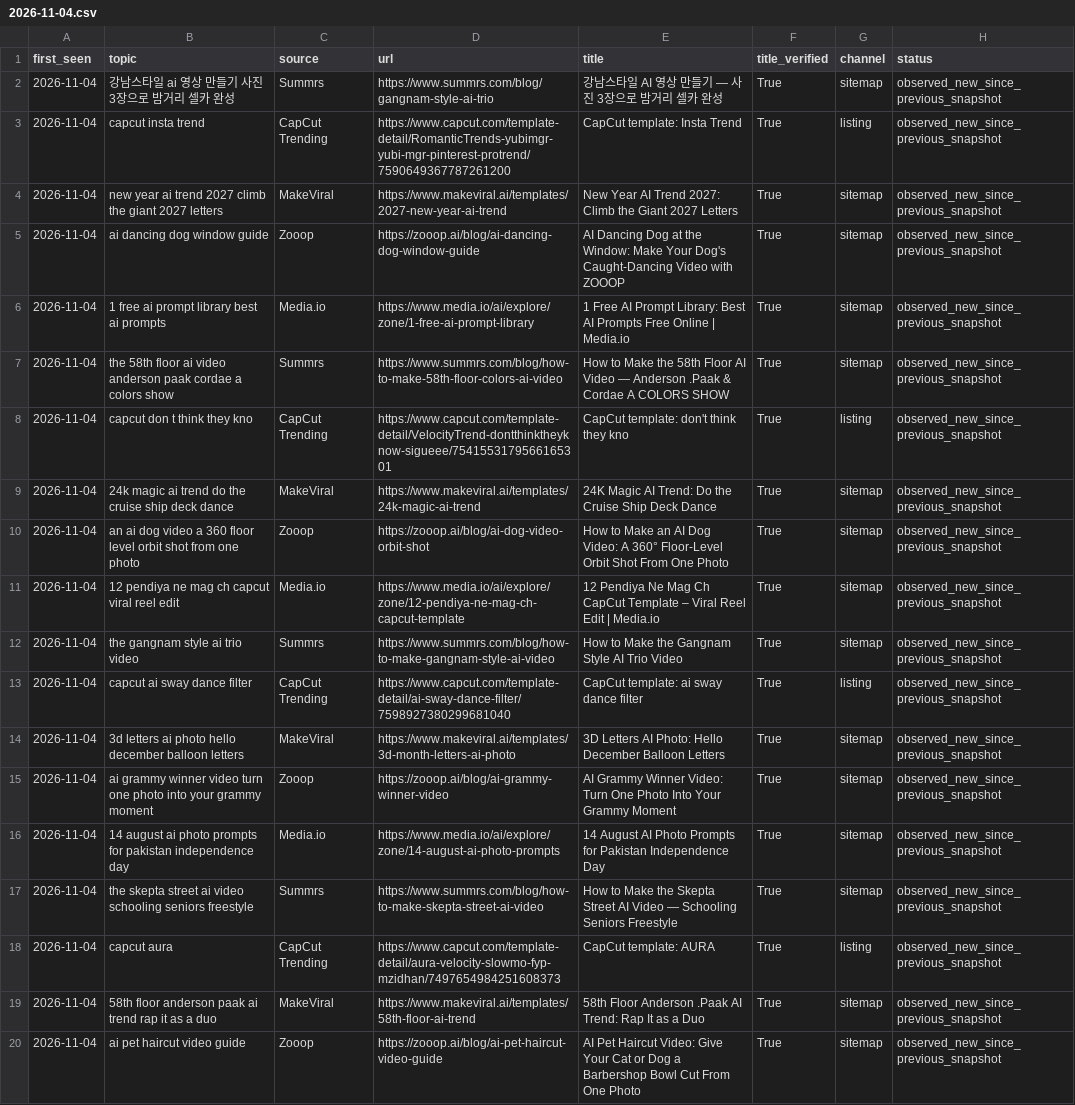
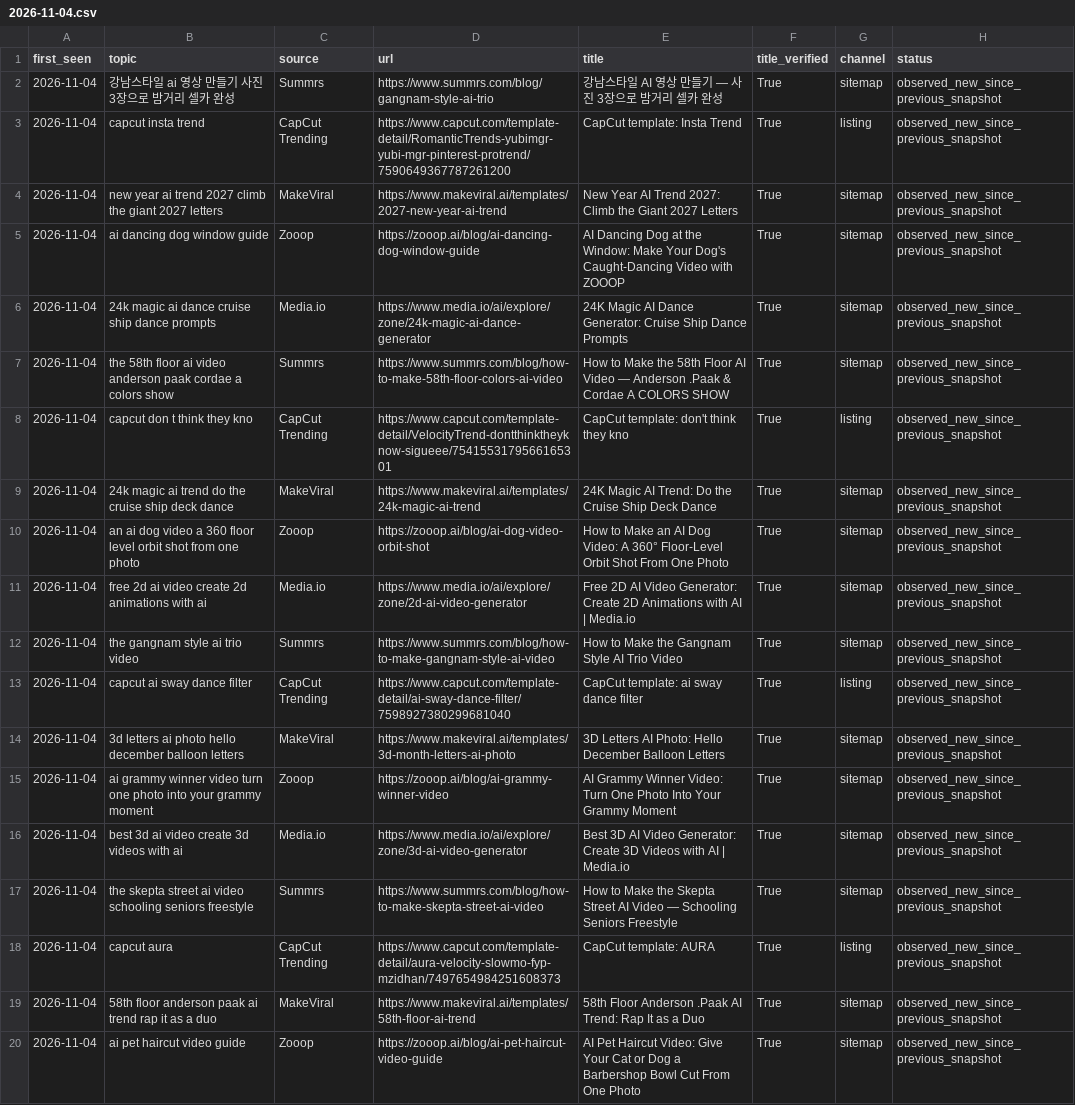
Before and after one commit to yestar2023-alt/trendradar, a CSV file: ai-video-radar/reports/2026-11-04.csv, drawn as a sheet; only a part is shown; the diff covers the shown part only.

```diff
--- a/ai-video-radar/reports/2026-11-04.csv
+++ b/ai-video-radar/reports/2026-11-04.csv
@@ -5,3 +5,3 @@
 2026-11-04,ai dancing dog window guide,Zooop,https://zooop.ai/blog/ai-dancing-dog-window-guide,AI Dancing Dog at the Window: Make Your Dog's Caught-Dancing Video with ZOOOP,True,sitemap,observed_new_since_previous_snapshot
-2026-11-04,1 free ai prompt library best ai prompts,Media.io,https://www.media.io/ai/explore/zone/1-free-ai-prompt-library,1 Free AI Prompt Library: Best AI Prompts Free Online | Media.io,True,sitemap,observed_new_since_previous_snapshot
+2026-11-04,24k magic ai dance cruise ship dance prompts,Media.io,https://www.media.io/ai/explore/zone/24k-magic-ai-dance-generator,24K Magic AI Dance Generator: Cruise Ship Dance Prompts,True,sitemap,observed_new_since_previous_snapshot
 2026-11-04,the 58th floor ai video anderson paak cordae a colors show,Summrs,https://www.summrs.com/blog/how-to-make-58th-floor-colors-ai-video,How to Make the 58th Floor AI Video — Anderson .Paak & Cordae A COLORS SHOW,True,sitemap,observed_new_since_previous_snapshot
@@ -10,3 +10,3 @@
 2026-11-04,an ai dog video a 360 floor level orbit shot from one photo,Zooop,https://zooop.ai/blog/ai-dog-video-orbit-shot,How to Make an AI Dog Video: A 360° Floor-Level Orbit Shot From One Photo,True,sitemap,observed_new_since_previous_snapshot
-2026-11-04,12 pendiya ne mag ch capcut viral reel edit,Media.io,https://www.media.io/ai/explore/zone/12-pendiya-ne-mag-ch-capcut-template,12 Pendiya Ne Mag Ch CapCut Template – Viral Reel Edit | Media.io,True,sitemap,observed_new_since_previous_snapshot
+2026-11-04,free 2d ai video create 2d animations with ai,Media.io,https://www.media.io/ai/explore/zone/2d-ai-video-generator,Free 2D AI Video Generator: Create 2D Animations with AI | Media.io,True,sitemap,observed_new_since_previous_snapshot
 2026-11-04,the gangnam style ai trio video,Summrs,https://www.summrs.com/blog/how-to-make-gangnam-style-ai-video,How to Make the Gangnam Style AI Trio Video,True,sitemap,observed_new_since_previous_snapshot
@@ -15,3 +15,3 @@
 2026-11-04,ai grammy winner video turn one photo into your grammy moment,Zooop,https://zooop.ai/blog/ai-grammy-winner-video,AI Grammy Winner Video: Turn One Photo Into Your Grammy Moment,True,sitemap,observed_new_since_previous_snapshot
-2026-11-04,14 august ai photo prompts for pakistan independence day,Media.io,https://www.media.io/ai/explore/zone/14-august-ai-photo-prompts,14 August AI Photo Prompts for Pakistan Independence Day,True,sitemap,observed_new_since_previous_snapshot
+2026-11-04,best 3d ai video create 3d videos with ai,Media.io,https://www.media.io/ai/explore/zone/3d-ai-video-generator,Best 3D AI Video Generator: Create 3D Videos with AI | Media.io,True,sitemap,observed_new_since_previous_snapshot
 2026-11-04,the skepta street ai video schooling seniors freestyle,Summrs,https://www.summrs.com/blog/how-to-make-skepta-street-ai-video,How to Make the Skepta Street AI Video — Schooling Seniors Freestyle,True,sitemap,observed_new_since_previous_snapshot
```
Also changed, not shown: 1 added row, 1 removed row and 6 edited cells elsewhere in this file, ai-video-radar/reports/2026-11-04-seo.csv, ai-video-radar/reports/health-latest.csv, 4 other files.
